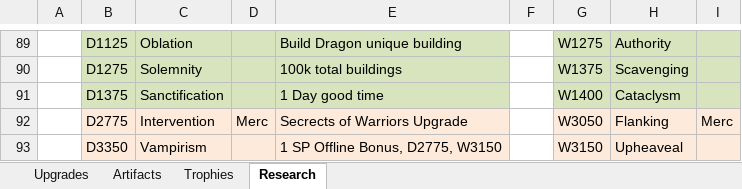
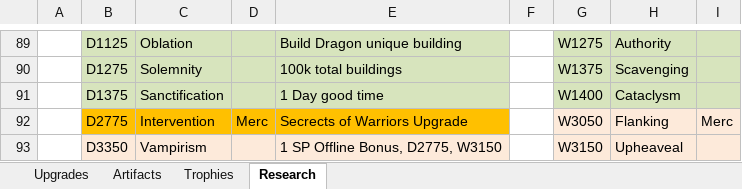
Before and after one commit to rwruss/tycoon, an Excel workbook: doc/realmGrinder.xlsx, sheet Research, drawn as a sheet; only a part is shown, gaps mark what is left out; values as stored, in another font and other column widths than the file's, no borders; the diff names each change by its address in the sheet, - before the commit and + after, or states it on an @@ line.

```diff
--- a/doc/realmGrinder.xlsx (sheet Research)
+++ b/doc/realmGrinder.xlsx (sheet Research)
-B92:E92 fill: #FDEADA
+B92:E92 fill: #FFC000
```
Also changed, not shown: doc/skillProductionCalc.xlsx, 4 other files.
